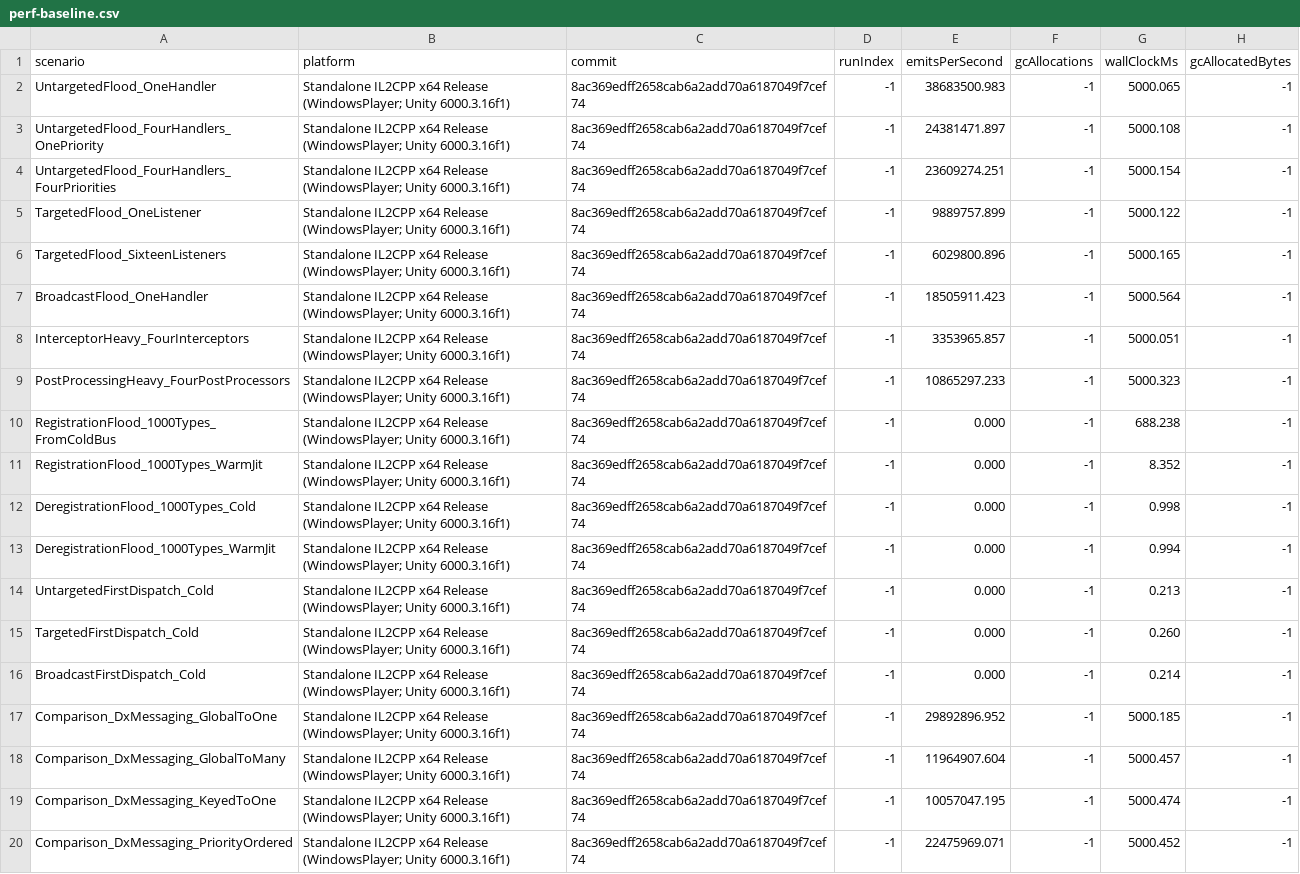
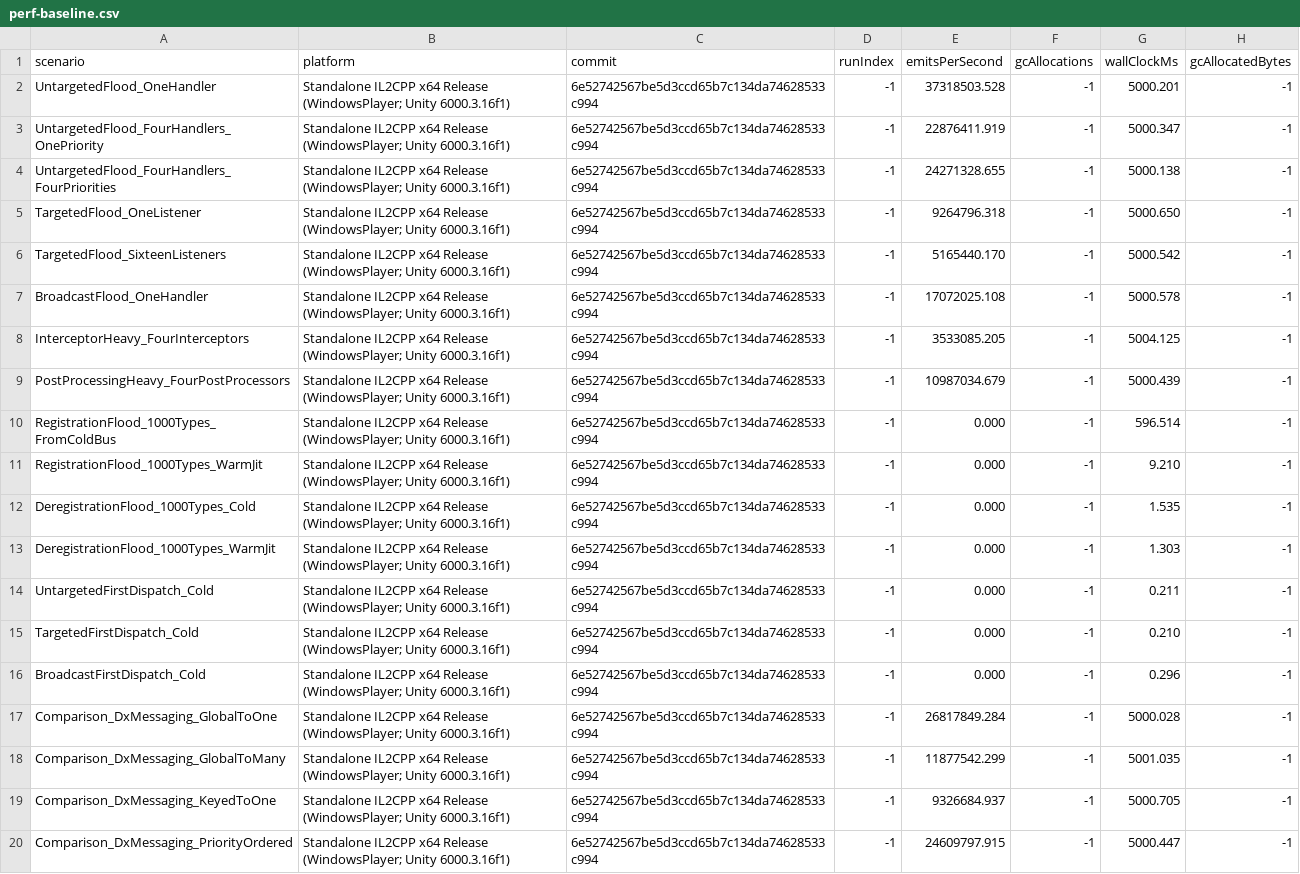
Before and after one commit to Ambiguous-Interactive/DxMessaging, a CSV file: docs/architecture/perf-baseline.csv, drawn as a sheet; only a part is shown; the diff covers the shown part only; the diff names each change by its address in the sheet, - before the commit and + after, or states it on an @@ line.

```diff
--- a/docs/architecture/perf-baseline.csv
+++ b/docs/architecture/perf-baseline.csv
-C2:C20 (commit): 8ac369edff2658cab6a2add70a6187049f7cef74
+C2:C20 (commit): 6e52742567be5d3ccd65b7c134da74628533c994
-E2 (emitsPerSecond): 38683500.983
+E2 (emitsPerSecond): 37318503.528
-G2 (wallClockMs): 5000.065
+G2 (wallClockMs): 5000.201
-E3 (emitsPerSecond): 24381471.897
+E3 (emitsPerSecond): 22876411.919
-G3 (wallClockMs): 5000.108
+G3 (wallClockMs): 5000.347
-E4 (emitsPerSecond): 23609274.251
+E4 (emitsPerSecond): 24271328.655
-G4 (wallClockMs): 5000.154
+G4 (wallClockMs): 5000.138
-E5 (emitsPerSecond): 9889757.899
+E5 (emitsPerSecond): 9264796.318
-G5 (wallClockMs): 5000.122
+G5 (wallClockMs): 5000.650
-E6 (emitsPerSecond): 6029800.896
+E6 (emitsPerSecond): 5165440.170
-G6 (wallClockMs): 5000.165
+G6 (wallClockMs): 5000.542
-E7 (emitsPerSecond): 18505911.423
+E7 (emitsPerSecond): 17072025.108
-G7 (wallClockMs): 5000.564
+G7 (wallClockMs): 5000.578
-E8 (emitsPerSecond): 3353965.857
+E8 (emitsPerSecond): 3533085.205
-G8 (wallClockMs): 5000.051
+G8 (wallClockMs): 5004.125
-E9 (emitsPerSecond): 10865297.233
+E9 (emitsPerSecond): 10987034.679
-G9 (wallClockMs): 5000.323
+G9 (wallClockMs): 5000.439
-G10 (wallClockMs): 688.238
+G10 (wallClockMs): 596.514
-G11 (wallClockMs): 8.352
+G11 (wallClockMs): 9.210
-G12 (wallClockMs): 0.998
+G12 (wallClockMs): 1.535
-G13 (wallClockMs): 0.994
+G13 (wallClockMs): 1.303
-G14 (wallClockMs): 0.213
+G14 (wallClockMs): 0.211
-G15 (wallClockMs): 0.260
+G15 (wallClockMs): 0.210
-G16 (wallClockMs): 0.214
+G16 (wallClockMs): 0.296
-E17 (emitsPerSecond): 29892896.952
+E17 (emitsPerSecond): 26817849.284
-G17 (wallClockMs): 5000.185
+G17 (wallClockMs): 5000.028
-E18 (emitsPerSecond): 11964907.604
+E18 (emitsPerSecond): 11877542.299
-G18 (wallClockMs): 5000.457
+G18 (wallClockMs): 5001.035
-E19 (emitsPerSecond): 10057047.195
+E19 (emitsPerSecond): 9326684.937
-G19 (wallClockMs): 5000.474
+G19 (wallClockMs): 5000.705
-E20 (emitsPerSecond): 22475969.071
+E20 (emitsPerSecond): 24609797.915
-G20 (wallClockMs): 5000.452
+G20 (wallClockMs): 5000.447
```
Also changed, not shown: 119 edited cells elsewhere in this file, 1 other file.
